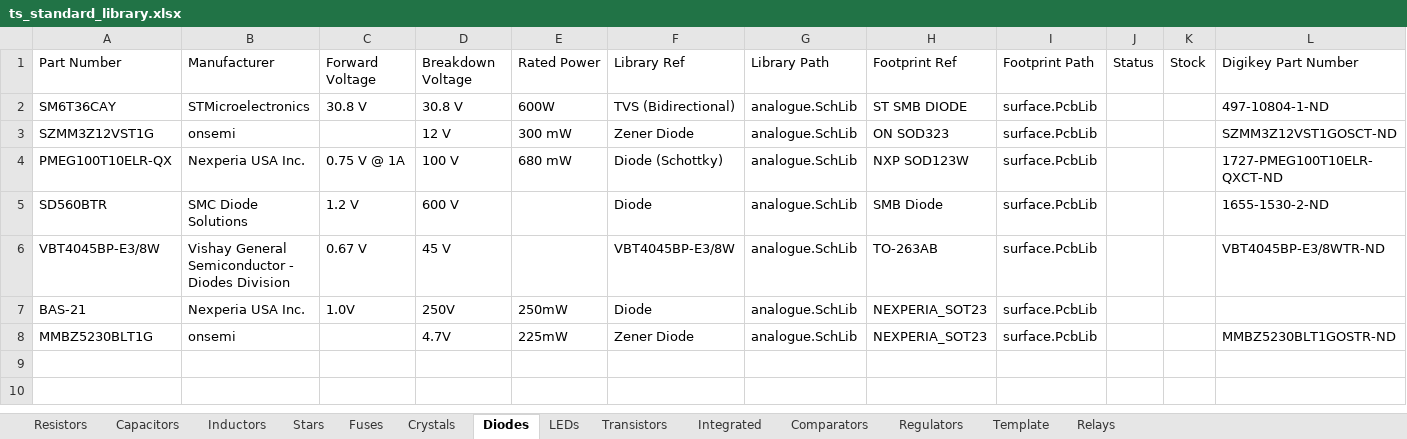
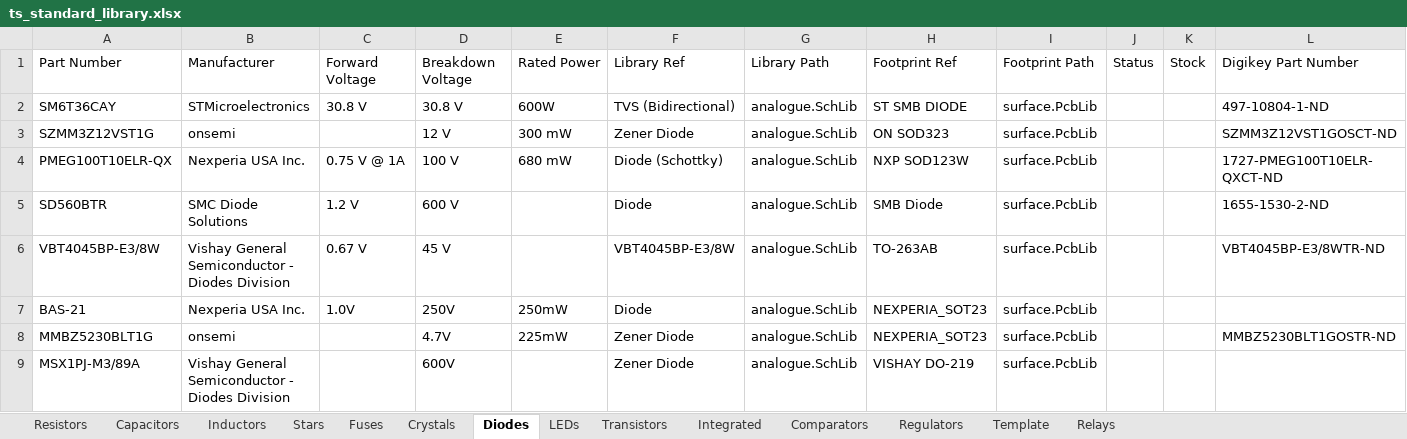
Before and after one commit to Team-Swinburne/TS_24_Components, an Excel workbook: components/ts_standard_library.xlsx, sheet Diodes, drawn as a sheet; only a part is shown; values as stored, in another font and other column widths than the file's, no borders; rows hold the shown columns only; the diff names each change by its address in the sheet, - before the commit and + after, or states it on an @@ line.

```diff
--- a/components/ts_standard_library.xlsx (sheet Diodes)
+++ b/components/ts_standard_library.xlsx (sheet Diodes)
+row 9: MSX1PJ-M3/89A | Vishay General Semiconductor - Diodes Division |  | 600V |  | Zener Diode | analogue.SchLib | VISHAY DO-219 | surface.PcbLib
```
Also changed, not shown: sheet Capacitors, sheet Resistors, 5 other files.
